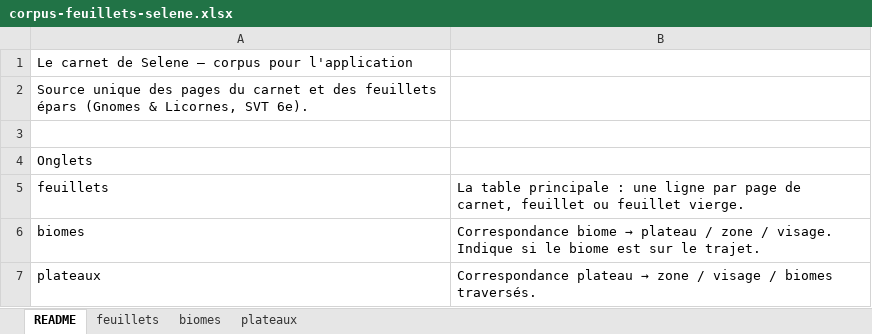
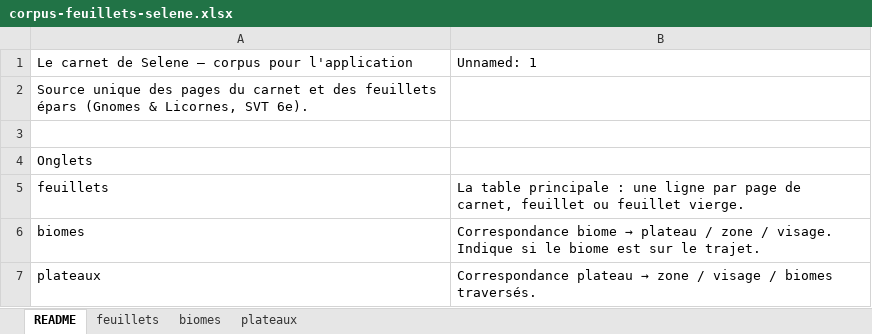
Before and after one commit to oliviera999/ForetMap, an Excel workbook: data/gl/corpus-feuillets-selene.xlsx, sheet README, drawn as a sheet; only a part is shown; values as stored, in another font and other column widths than the file's, no borders; the diff names each change by its address in the sheet, - before the commit and + after, or states it on an @@ line.

```diff
--- a/data/gl/corpus-feuillets-selene.xlsx (sheet README)
+++ b/data/gl/corpus-feuillets-selene.xlsx (sheet README)
-B1: (empty)
+B1: Unnamed: 1
```
Also changed, not shown: sheet feuillets, 8 other files.
